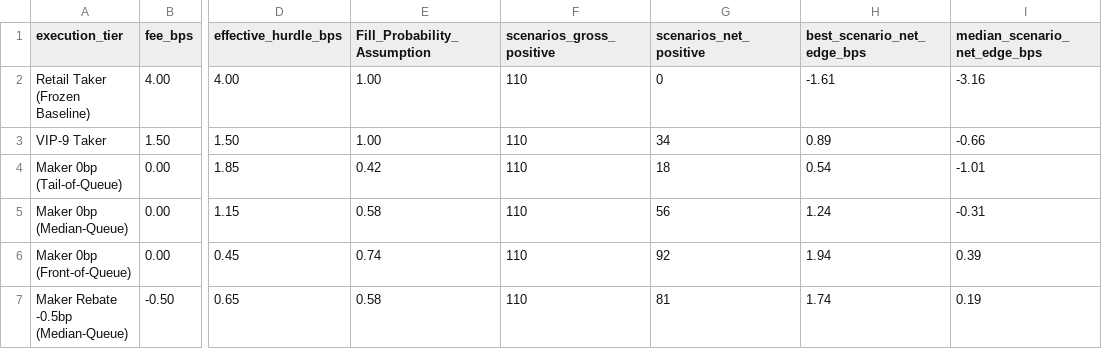
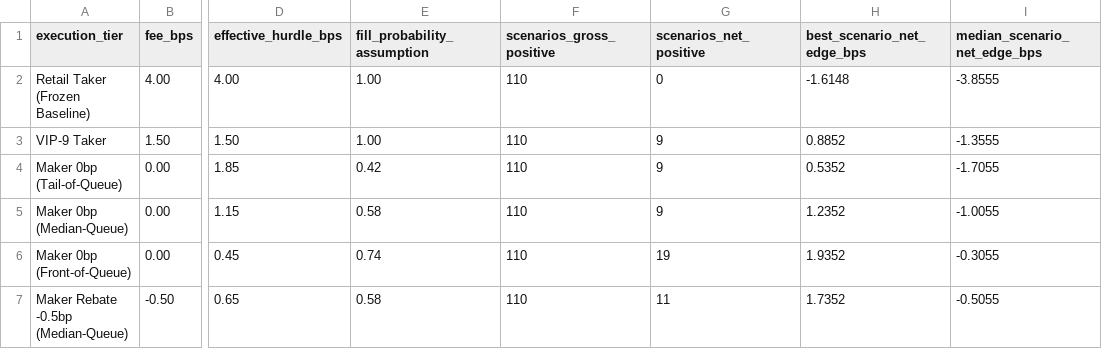
Before and after one commit to YangXiaoShawn/open-economic-quant, a CSV file: Microstructure/reports/maker_queue_fee_sensitivity.csv, drawn as a sheet; only a part is shown, gaps mark what is left out; the diff names each change by its address in the sheet, - before the commit and + after, or states it on an @@ line.

```diff
--- a/Microstructure/reports/maker_queue_fee_sensitivity.csv
+++ b/Microstructure/reports/maker_queue_fee_sensitivity.csv
-E1: Fill_Probability_Assumption
+E1: fill_probability_assumption
-H2 (best_scenario_net_edge_bps): -1.61
+H2 (best_scenario_net_edge_bps): -1.6148
-I2 (median_scenario_net_edge_bps): -3.16
+I2 (median_scenario_net_edge_bps): -3.8555
-G3 (scenarios_net_positive): 34
+G3 (scenarios_net_positive): 9
-H3 (best_scenario_net_edge_bps): 0.89
+H3 (best_scenario_net_edge_bps): 0.8852
-I3 (median_scenario_net_edge_bps): -0.66
+I3 (median_scenario_net_edge_bps): -1.3555
-G4 (scenarios_net_positive): 18
+G4 (scenarios_net_positive): 9
-H4 (best_scenario_net_edge_bps): 0.54
+H4 (best_scenario_net_edge_bps): 0.5352
-I4 (median_scenario_net_edge_bps): -1.01
+I4 (median_scenario_net_edge_bps): -1.7055
-G5 (scenarios_net_positive): 56
+G5 (scenarios_net_positive): 9
-H5 (best_scenario_net_edge_bps): 1.24
+H5 (best_scenario_net_edge_bps): 1.2352
-I5 (median_scenario_net_edge_bps): -0.31
+I5 (median_scenario_net_edge_bps): -1.0055
-G6 (scenarios_net_positive): 92
+G6 (scenarios_net_positive): 19
-H6 (best_scenario_net_edge_bps): 1.94
+H6 (best_scenario_net_edge_bps): 1.9352
-I6 (median_scenario_net_edge_bps): 0.39
+I6 (median_scenario_net_edge_bps): -0.3055
-G7 (scenarios_net_positive): 81
+G7 (scenarios_net_positive): 11
-H7 (best_scenario_net_edge_bps): 1.74
+H7 (best_scenario_net_edge_bps): 1.7352
-I7 (median_scenario_net_edge_bps): 0.19
+I7 (median_scenario_net_edge_bps): -0.5055
```
Also changed, not shown: CryptoFactors/reports/regime_conditioned_composite_summary.csv, EMFactorTiming/reports/jkp_em/eb_and_long_only_summary.csv, 22 other files.
